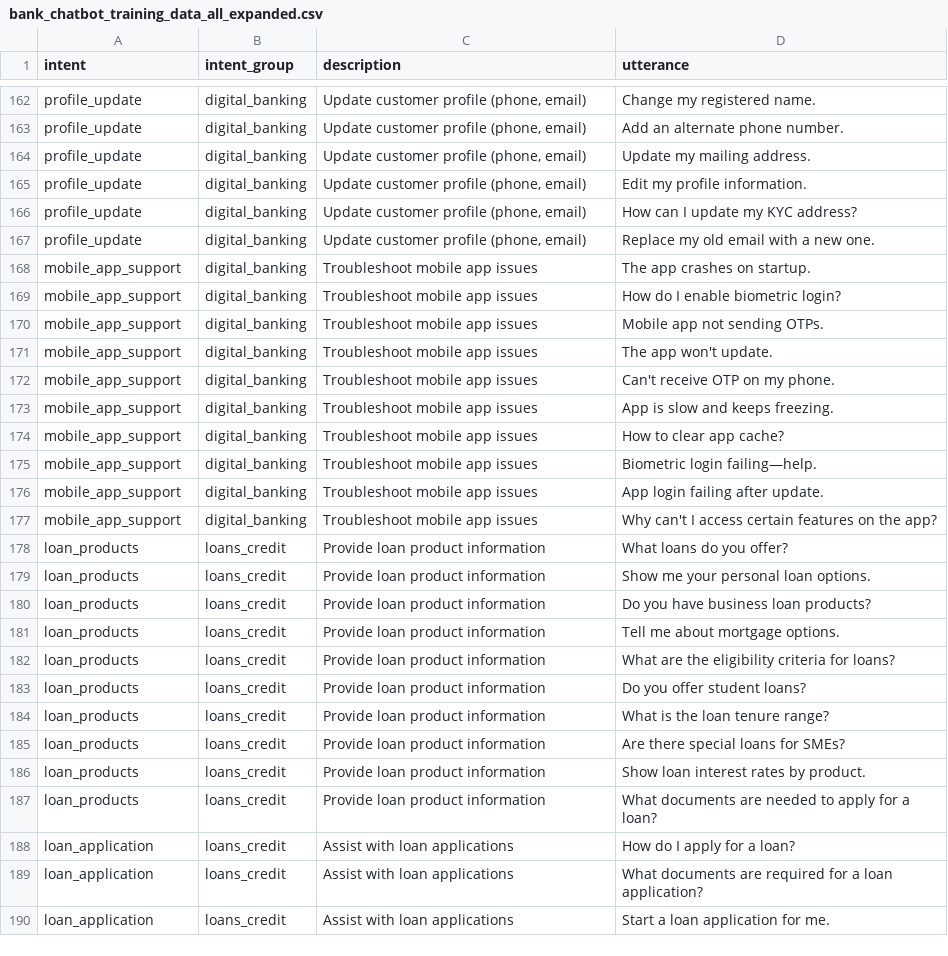
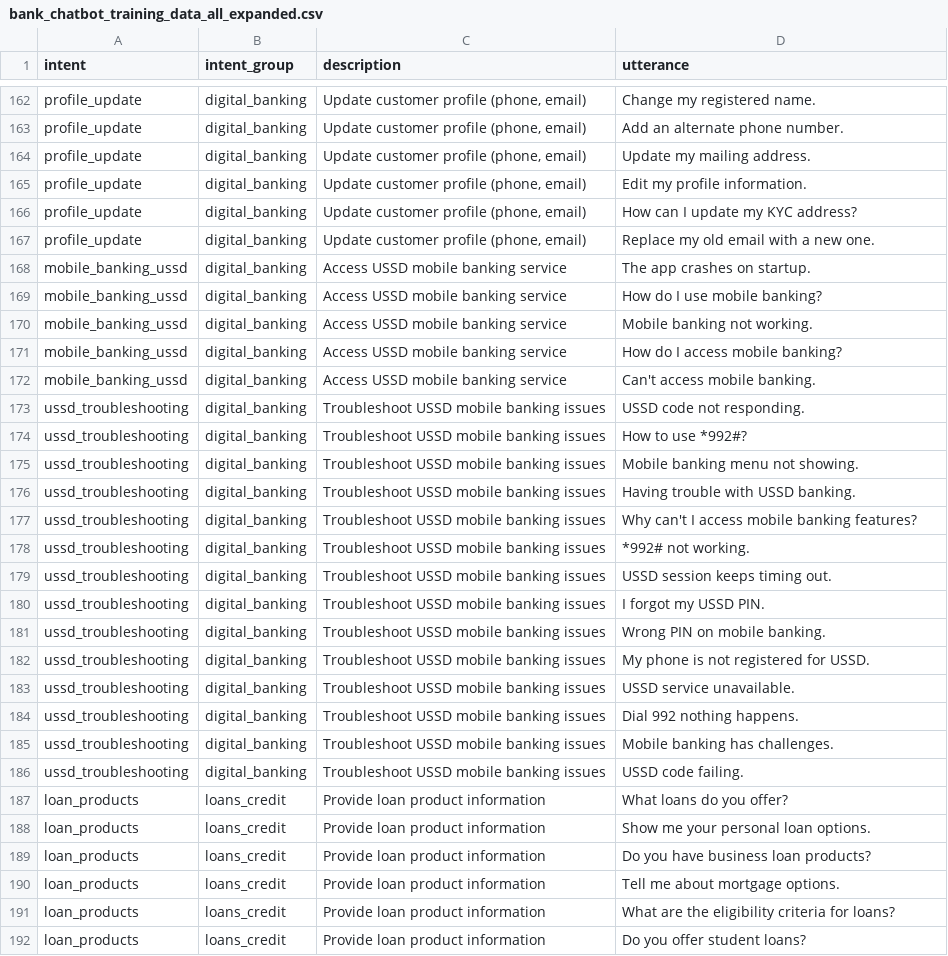
Before and after one commit to ebenezerbj/ai_chatbot, a CSV file: bank_chatbot_training_data_all_expanded.csv, drawn as a sheet; only a part is shown, gaps mark what is left out; the shorter side is filled out with more unchanged rows.

Commit message:
Update KB: Clarify mobile banking is USSD (*992#) not GUI app and add USSD troubleshooting

```diff
--- a/bank_chatbot_training_data_all_expanded.csv
+++ b/bank_chatbot_training_data_all_expanded.csv
@@ -167,12 +167,21 @@ profile_update,digital_banking,"Update customer profile (phone, email)",How can
 profile_update,digital_banking,"Update customer profile (phone, email)",Replace my old email with a new one.
-mobile_app_support,digital_banking,Troubleshoot mobile app issues,The app crashes on startup.
-mobile_app_support,digital_banking,Troubleshoot mobile app issues,How do I enable biometric login?
-mobile_app_support,digital_banking,Troubleshoot mobile app issues,Mobile app not sending OTPs.
-mobile_app_support,digital_banking,Troubleshoot mobile app issues,The app won't update.
-mobile_app_support,digital_banking,Troubleshoot mobile app issues,Can't receive OTP on my phone.
-mobile_app_support,digital_banking,Troubleshoot mobile app issues,App is slow and keeps freezing.
-mobile_app_support,digital_banking,Troubleshoot mobile app issues,How to clear app cache?
-mobile_app_support,digital_banking,Troubleshoot mobile app issues,Biometric login failing—help.
-mobile_app_support,digital_banking,Troubleshoot mobile app issues,App login failing after update.
-mobile_app_support,digital_banking,Troubleshoot mobile app issues,Why can't I access certain features on the app?
+mobile_banking_ussd,digital_banking,Access USSD mobile banking service,The app crashes on startup.
+mobile_banking_ussd,digital_banking,Access USSD mobile banking service,How do I use mobile banking?
+mobile_banking_ussd,digital_banking,Access USSD mobile banking service,Mobile banking not working.
+mobile_banking_ussd,digital_banking,Access USSD mobile banking service,How do I access mobile banking?
+mobile_banking_ussd,digital_banking,Access USSD mobile banking service,Can't access mobile banking.
+ussd_troubleshooting,digital_banking,Troubleshoot USSD mobile banking issues,USSD code not responding.
+ussd_troubleshooting,digital_banking,Troubleshoot USSD mobile banking issues,How to use *992#?
+ussd_troubleshooting,digital_banking,Troubleshoot USSD mobile banking issues,Mobile banking menu not showing.
+ussd_troubleshooting,digital_banking,Troubleshoot USSD mobile banking issues,Having trouble with USSD banking.
+ussd_troubleshooting,digital_banking,Troubleshoot USSD mobile banking issues,Why can't I access mobile banking features?
+ussd_troubleshooting,digital_banking,Troubleshoot USSD mobile banking issues,*992# not working.
+ussd_troubleshooting,digital_banking,Troubleshoot USSD mobile banking issues,USSD session keeps timing out.
+ussd_troubleshooting,digital_banking,Troubleshoot USSD mobile banking issues,I forgot my USSD PIN.
+ussd_troubleshooting,digital_banking,Troubleshoot USSD mobile banking issues,Wrong PIN on mobile banking.
+ussd_troubleshooting,digital_banking,Troubleshoot USSD mobile banking issues,My phone is not registered for USSD.
+ussd_troubleshooting,digital_banking,Troubleshoot USSD mobile banking issues,USSD service unavailable.
+ussd_troubleshooting,digital_banking,Troubleshoot USSD mobile banking issues,Dial 992 nothing happens.
+ussd_troubleshooting,digital_banking,Troubleshoot USSD mobile banking issues,Mobile banking has challenges.
+ussd_troubleshooting,digital_banking,Troubleshoot USSD mobile banking issues,USSD code failing.
 loan_products,loans_credit,Provide loan product information,What loans do you offer?
```
Also changed, not shown: 5 other files.
